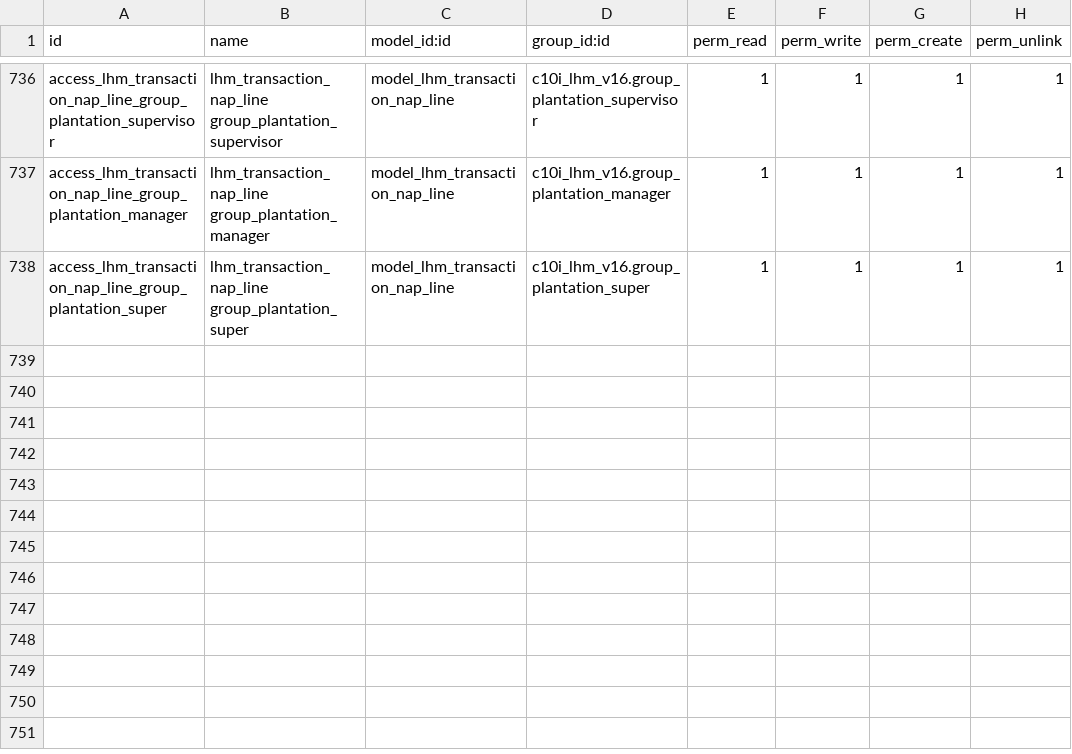
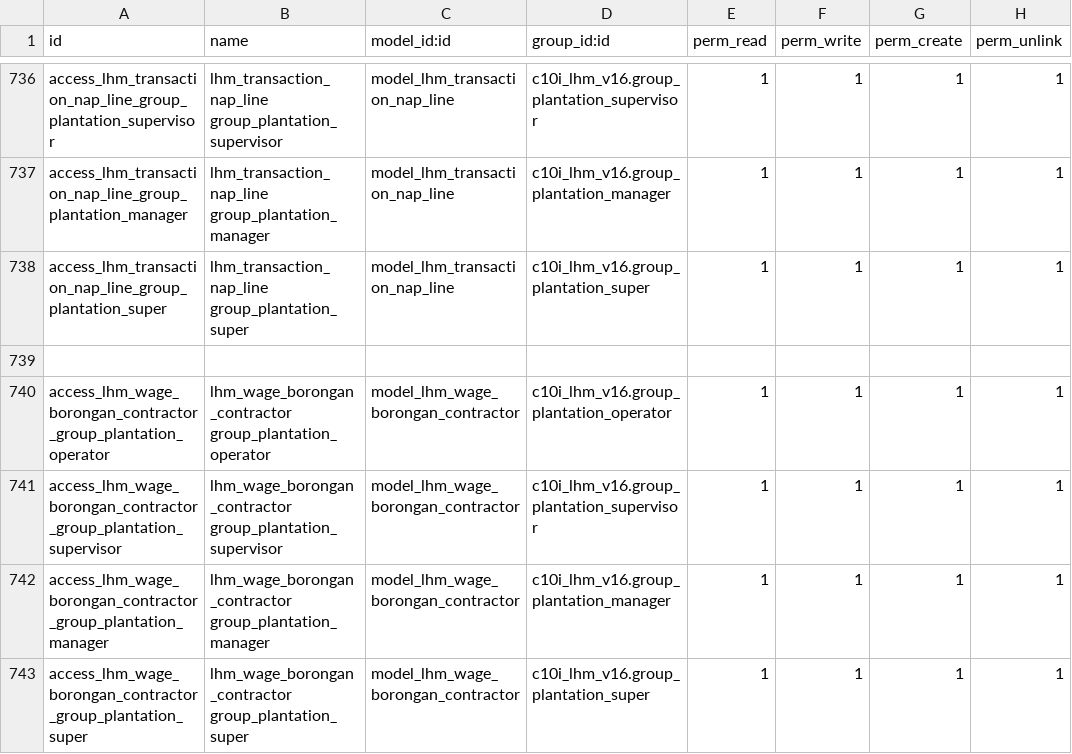
Before and after one commit to NRanggA/odoo16nyalindung, a CSV file: c10i_lhm_v16/security/ir.model.access.csv, drawn as a sheet; only a part is shown, gaps mark what is left out.

Commit message:
Form Lhm dan Jurnal buku contractor

```diff
--- a/c10i_lhm_v16/security/ir.model.access.csv
+++ b/c10i_lhm_v16/security/ir.model.access.csv
@@ -738 +738,6 @@ access_lhm_transaction_nap_line_group_plantation_manager,lhm_transaction_nap_lin
 access_lhm_transaction_nap_line_group_plantation_super,lhm_transaction_nap_line group_plantation_super,model_lhm_transaction_nap_line,c10i_lhm_v16.group_plantation_super,1,1,1,1
+
+access_lhm_wage_borongan_contractor_group_plantation_operator,lhm_wage_borongan_contractor group_plantation_operator,model_lhm_wage_borongan_contractor,c10i_lhm_v16.group_plantation_operator,1,1,1,1
+access_lhm_wage_borongan_contractor_group_plantation_supervisor,lhm_wage_borongan_contractor group_plantation_supervisor,model_lhm_wage_borongan_contractor,c10i_lhm_v16.group_plantation_supervisor,1,1,1,1
+access_lhm_wage_borongan_contractor_group_plantation_manager,lhm_wage_borongan_contractor group_plantation_manager,model_lhm_wage_borongan_contractor,c10i_lhm_v16.group_plantation_manager,1,1,1,1
+access_lhm_wage_borongan_contractor_group_plantation_super,lhm_wage_borongan_contractor group_plantation_super,model_lhm_wage_borongan_contractor,c10i_lhm_v16.group_plantation_super,1,1,1,1
```
Also changed, not shown: 8 other files.
